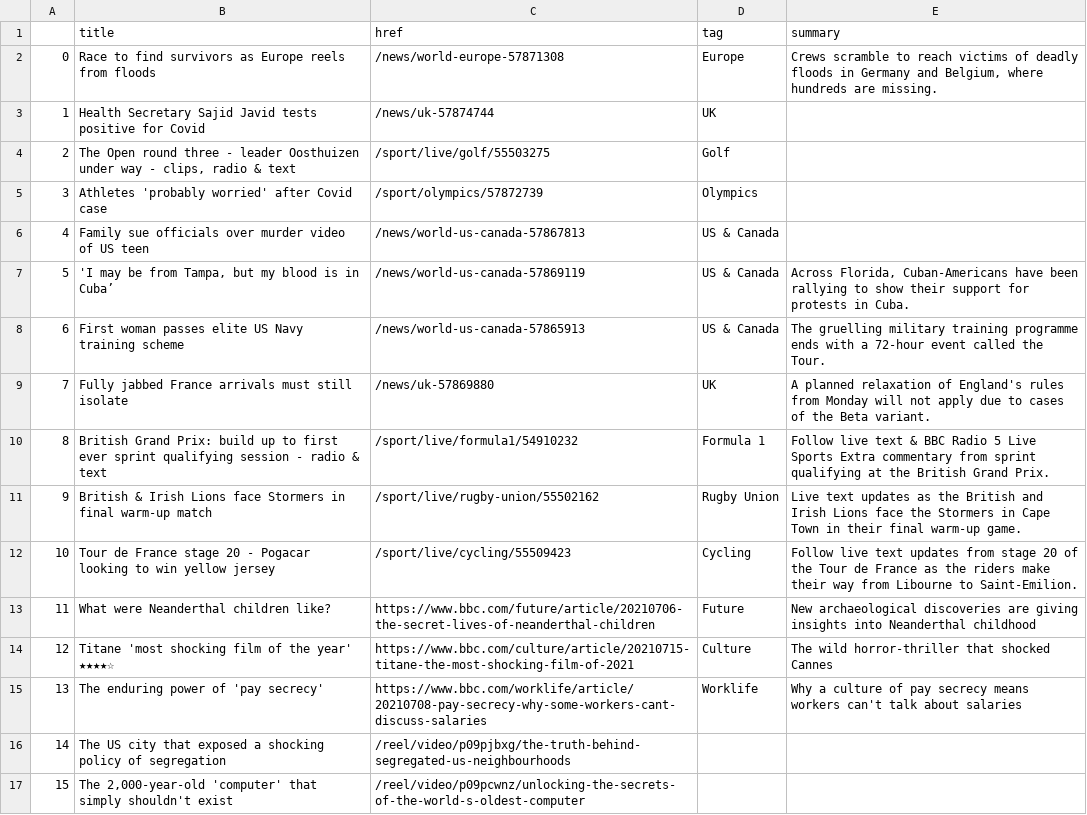
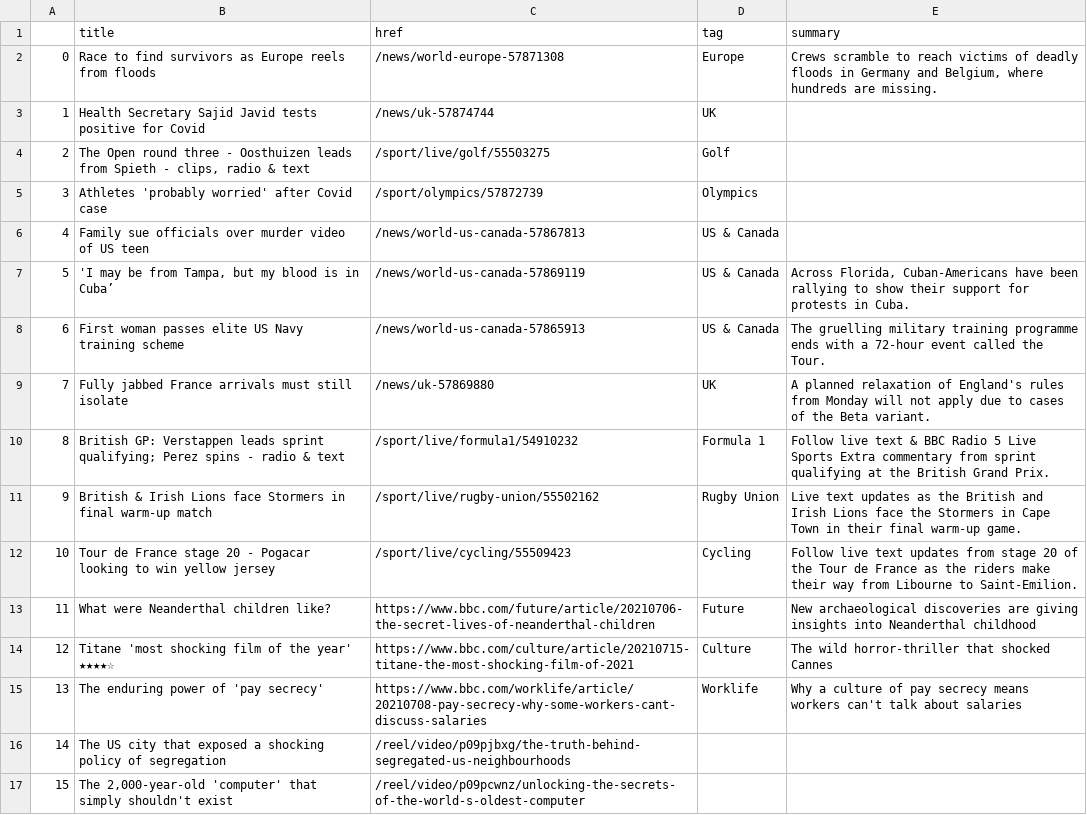
Before and after one commit to ichinichichi/automatic-scraper, a CSV file: bbc-headlines.csv, drawn as a sheet; only a part is shown.

```diff
--- a/bbc-headlines.csv
+++ b/bbc-headlines.csv
@@ -3,3 +3,3 @@
 1,Health Secretary Sajid Javid tests positive for Covid,/news/uk-57874744,UK,
-2,"The Open round three - leader Oosthuizen under way - clips, radio & text",/sport/live/golf/55503275,Golf,
+2,"The Open round three - Oosthuizen leads from Spieth - clips, radio & text",/sport/live/golf/55503275,Golf,
 3,Athletes 'probably worried' after Covid case,/sport/olympics/57872739,Olympics,
@@ -9,3 +9,3 @@
 7,Fully jabbed France arrivals must still isolate,/news/uk-57869880,UK,A planned relaxation of England's rules from Monday will not apply due to cases of the Beta variant.
-8,British Grand Prix: build up to first ever sprint qualifying session - radio & text,/sport/live/formula1/54910232,Formula 1,Follow live text & BBC Radio 5 Live Sports Extra commentary from sprint qualifying at the British Grand Prix.
+8,British GP: Verstappen leads sprint qualifying; Perez spins - radio & text,/sport/live/formula1/54910232,Formula 1,Follow live text & BBC Radio 5 Live Sports Extra commentary from sprint qualifying at the British Grand Prix.
 9,British & Irish Lions face Stormers in final warm-up match,/sport/live/rugby-union/55502162,Rugby Union,Live text updates as the British and Irish Lions face the Stormers in Cape Town in their final warm-up game.
```
